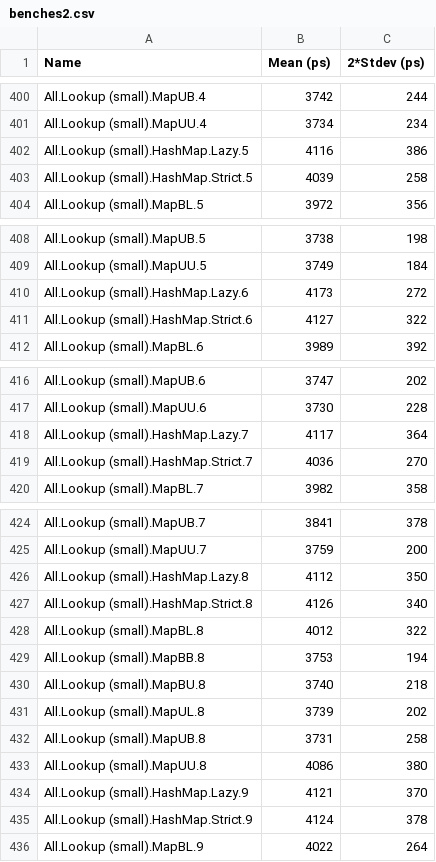
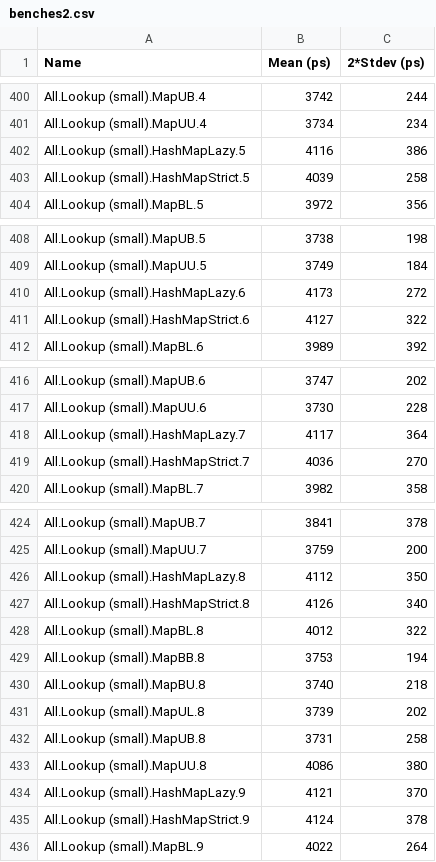
Before and after one commit to Qqwy/haskell-champ, a CSV file: bench/benches2.csv (was benches2.csv), drawn as a sheet; only a part is shown, gaps mark what is left out; the diff covers the shown part only.

```diff
--- a/benches2.csv
+++ b/bench/benches2.csv
@@ -401,4 +401,4 @@ All.Lookup (small).MapUB.4,3742,244
 All.Lookup (small).MapUU.4,3734,234
-All.Lookup (small).HashMap.Lazy.5,4116,386
-All.Lookup (small).HashMap.Strict.5,4039,258
+All.Lookup (small).HashMapLazy.5,4116,386
+All.Lookup (small).HashMapStrict.5,4039,258
 All.Lookup (small).MapBL.5,3972,356
@@ -409,4 +409,4 @@ All.Lookup (small).MapUB.5,3738,198
 All.Lookup (small).MapUU.5,3749,184
-All.Lookup (small).HashMap.Lazy.6,4173,272
-All.Lookup (small).HashMap.Strict.6,4127,322
+All.Lookup (small).HashMapLazy.6,4173,272
+All.Lookup (small).HashMapStrict.6,4127,322
 All.Lookup (small).MapBL.6,3989,392
@@ -417,4 +417,4 @@ All.Lookup (small).MapUB.6,3747,202
 All.Lookup (small).MapUU.6,3730,228
-All.Lookup (small).HashMap.Lazy.7,4117,364
-All.Lookup (small).HashMap.Strict.7,4036,270
+All.Lookup (small).HashMapLazy.7,4117,364
+All.Lookup (small).HashMapStrict.7,4036,270
 All.Lookup (small).MapBL.7,3982,358
@@ -425,4 +425,4 @@ All.Lookup (small).MapUB.7,3841,378
 All.Lookup (small).MapUU.7,3759,200
-All.Lookup (small).HashMap.Lazy.8,4112,350
-All.Lookup (small).HashMap.Strict.8,4126,340
+All.Lookup (small).HashMapLazy.8,4112,350
+All.Lookup (small).HashMapStrict.8,4126,340
 All.Lookup (small).MapBL.8,4012,322
@@ -433,4 +433,4 @@ All.Lookup (small).MapUB.8,3731,258
 All.Lookup (small).MapUU.8,4086,380
-All.Lookup (small).HashMap.Lazy.9,4121,370
-All.Lookup (small).HashMap.Strict.9,4124,378
+All.Lookup (small).HashMapLazy.9,4121,370
+All.Lookup (small).HashMapStrict.9,4124,378
 All.Lookup (small).MapBL.9,4022,264
```
Also changed, not shown: 78 edited cells elsewhere in this file, 36 other files.
